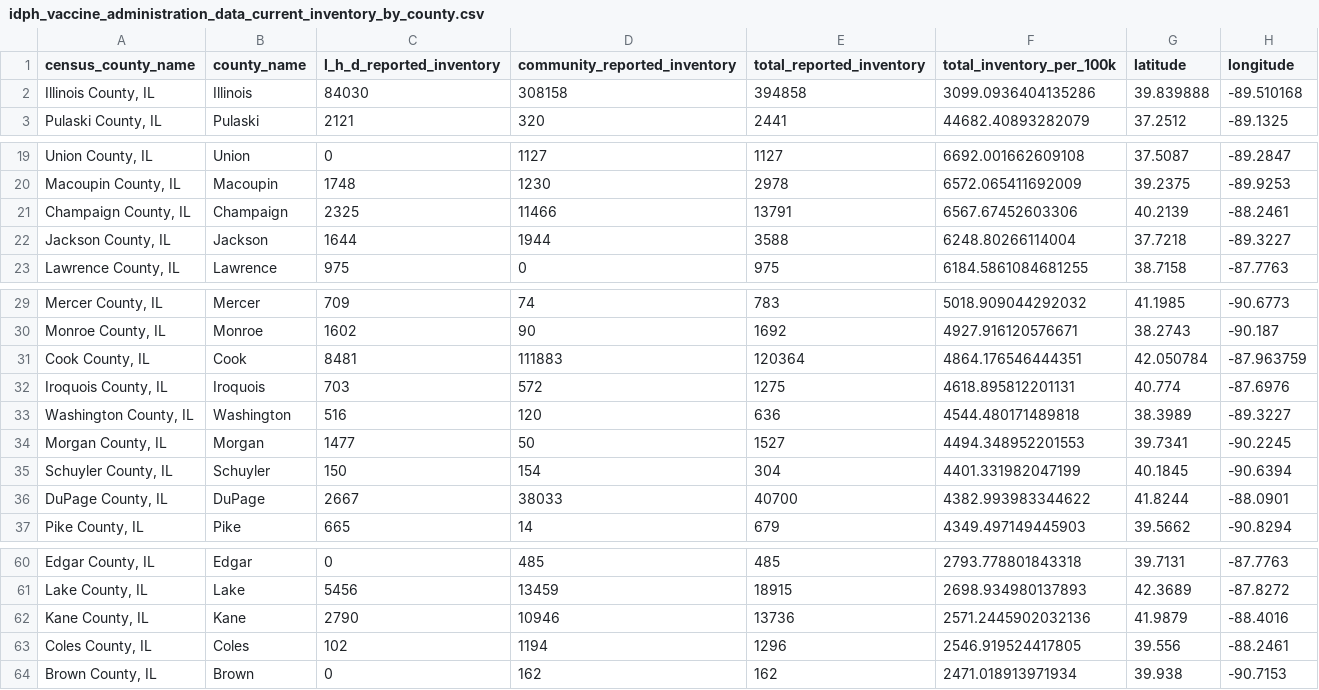
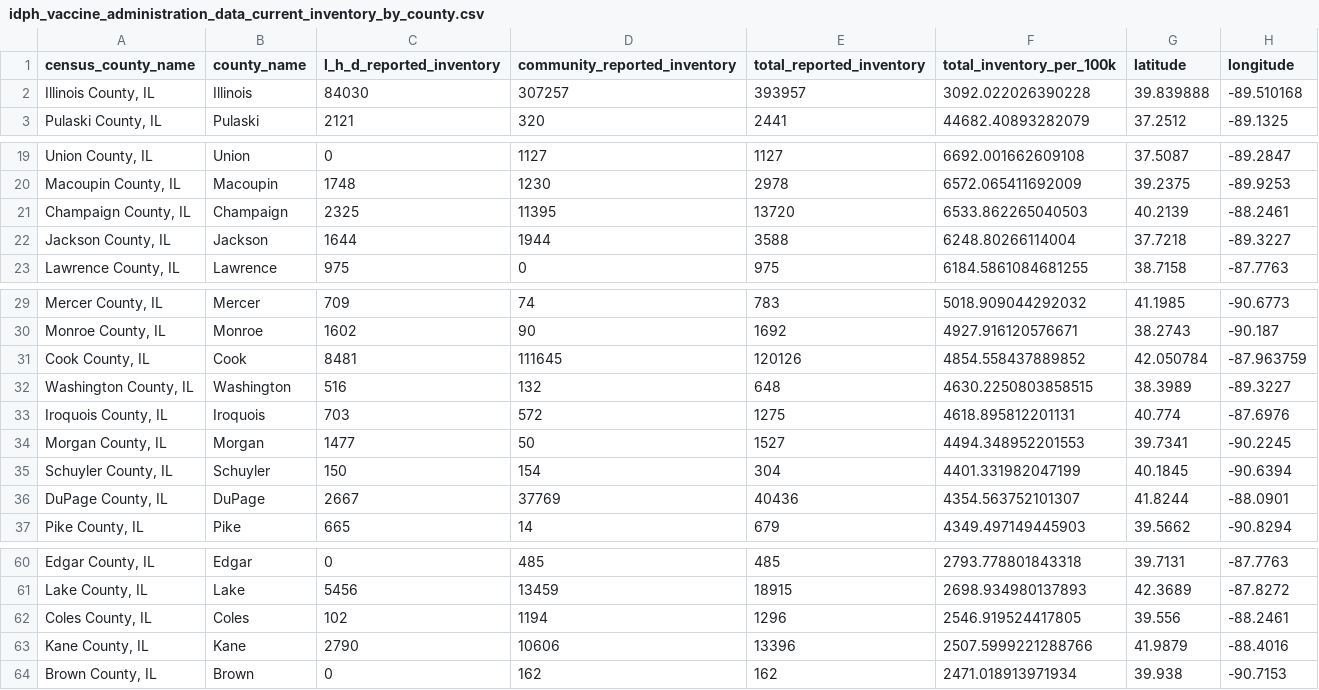
Before and after one commit to cbschicago/IL-COVID-19-vaccine-data, a CSV file: output/idph_vaccine_administration_data_current_inventory_by_county.csv, drawn as a sheet; only a part is shown, gaps mark what is left out.

```diff
--- a/output/idph_vaccine_administration_data_current_inventory_by_county.csv
+++ b/output/idph_vaccine_administration_data_current_inventory_by_county.csv
@@ -1,3 +1,3 @@
 census_county_name,county_name,l_h_d_reported_inventory,community_reported_inventory,total_reported_inventory,total_inventory_per_100k,latitude,longitude
-"Illinois County, IL",Illinois,84030,308158,394858,3099.0936404135286,39.839888,-89.510168
+"Illinois County, IL",Illinois,84030,307257,393957,3092.022026390228,39.839888,-89.510168
 "Pulaski County, IL",Pulaski,2121,320,2441,44682.40893282079,37.2512,-89.1325
@@ -20,3 +20,3 @@ census_county_name,county_name,l_h_d_reported_inventory,community_reported_inven
 "Macoupin County, IL",Macoupin,1748,1230,2978,6572.065411692009,39.2375,-89.9253
-"Champaign County, IL",Champaign,2325,11466,13791,6567.67452603306,40.2139,-88.2461
+"Champaign County, IL",Champaign,2325,11395,13720,6533.862265040503,40.2139,-88.2461
 "Jackson County, IL",Jackson,1644,1944,3588,6248.80266114004,37.7218,-89.3227
@@ -30,8 +30,8 @@ census_county_name,county_name,l_h_d_reported_inventory,community_reported_inven
 "Monroe County, IL",Monroe,1602,90,1692,4927.916120576671,38.2743,-90.187
-"Cook County, IL",Cook,8481,111883,120364,4864.176546444351,42.050784,-87.963759
+"Cook County, IL",Cook,8481,111645,120126,4854.558437889852,42.050784,-87.963759
+"Washington County, IL",Washington,516,132,648,4630.2250803858515,38.3989,-89.3227
 "Iroquois County, IL",Iroquois,703,572,1275,4618.895812201131,40.774,-87.6976
-"Washington County, IL",Washington,516,120,636,4544.480171489818,38.3989,-89.3227
 "Morgan County, IL",Morgan,1477,50,1527,4494.348952201553,39.7341,-90.2245
 "Schuyler County, IL",Schuyler,150,154,304,4401.331982047199,40.1845,-90.6394
-"DuPage County, IL",DuPage,2667,38033,40700,4382.993983344622,41.8244,-88.0901
+"DuPage County, IL",DuPage,2667,37769,40436,4354.563752101307,41.8244,-88.0901
 "Pike County, IL",Pike,665,14,679,4349.497149445903,39.5662,-90.8294
@@ -61,4 +61,4 @@ census_county_name,county_name,l_h_d_reported_inventory,community_reported_inven
 "Lake County, IL",Lake,5456,13459,18915,2698.934980137893,42.3689,-87.8272
-"Kane County, IL",Kane,2790,10946,13736,2571.2445902032136,41.9879,-88.4016
 "Coles County, IL",Coles,102,1194,1296,2546.919524417805,39.556,-88.2461
+"Kane County, IL",Kane,2790,10606,13396,2507.5999221288766,41.9879,-88.4016
 "Brown County, IL",Brown,0,162,162,2471.018913971934,39.938,-90.7153
```
Also changed, not shown: output/idph_fully_vaccinated_age_group_cumulative_daily.csv, output/idph_fully_vaccinated_total_cumulative_daily.csv, 16 other files.
